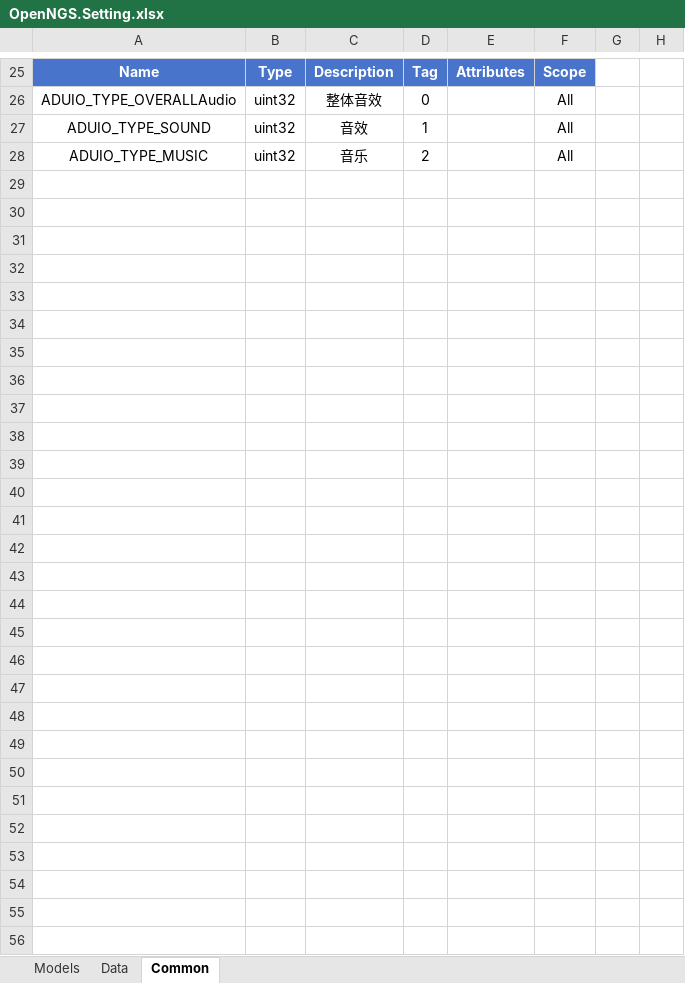
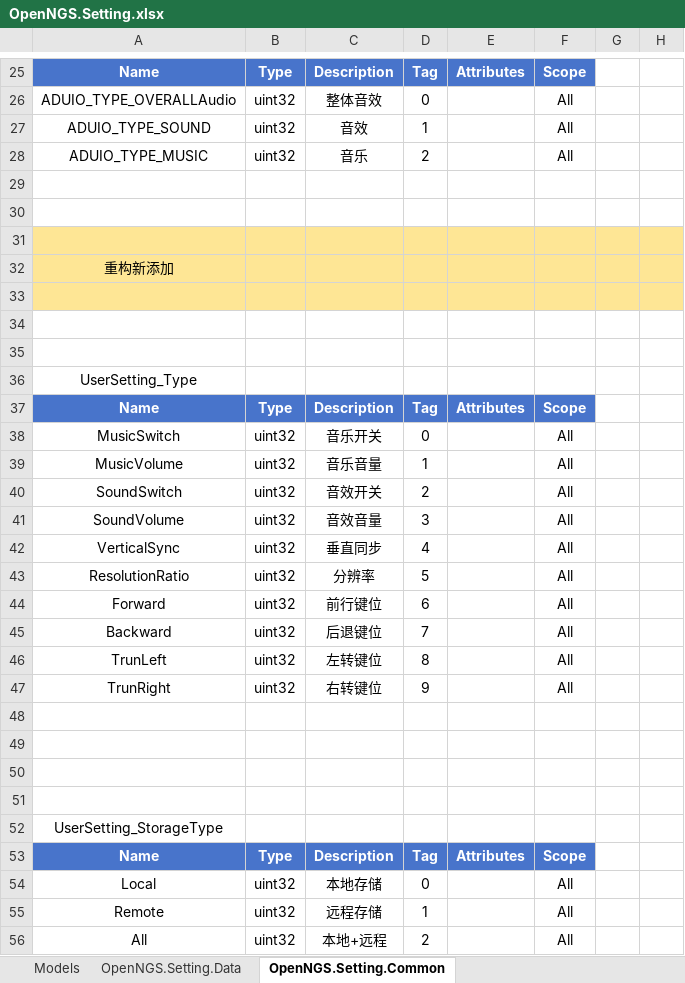
Before and after one commit to Open-NGS/OpenNGS.Network, an Excel workbook: Data/Entities/OpenNGS/OpenNGS.Setting.xlsx, sheet OpenNGS.Setting.Common, drawn as a sheet; only a part is shown, gaps mark what is left out; values as stored, in another font and other column widths than the file's, no borders; table styles not drawn; the diff names each change by its address in the sheet, - before the commit and + after, or states it on an @@ line.

```diff
--- a/Data/Entities/OpenNGS/OpenNGS.Setting.xlsx (sheet OpenNGS.Setting.Common)
+++ b/Data/Entities/OpenNGS/OpenNGS.Setting.xlsx (sheet OpenNGS.Setting.Common)
-sheet tab: Data
+sheet tab: OpenNGS.Setting.Data
-sheet tab: Common
+sheet tab: OpenNGS.Setting.Common
+row 29: (empty)
+row 30: (empty)
+row 31: (empty)
+row 32: 重构新添加
+row 33: (empty)
+row 34: (empty)
+row 35: (empty)
+row 36: UserSetting_Type
+row 37: Name | Type | Description | Tag | Attributes | Scope
+row 38: MusicSwitch | uint32 | 音乐开关 | 0 |  | All
+row 39: MusicVolume | uint32 | 音乐音量 | 1 |  | All
+row 40: SoundSwitch | uint32 | 音效开关 | 2 |  | All
+row 41: SoundVolume | uint32 | 音效音量 | 3 |  | All
+row 42: VerticalSync | uint32 | 垂直同步 | 4 |  | All
+row 43: ResolutionRatio | uint32 | 分辨率 | 5 |  | All
+row 44: Forward | uint32 | 前行键位 | 6 |  | All
+row 45: Backward | uint32 | 后退键位 | 7 |  | All
+row 46: TrunLeft | uint32 | 左转键位 | 8 |  | All
+row 47: TrunRight | uint32 | 右转键位 | 9 |  | All
+row 48: (empty)
+row 49: (empty)
+row 50: (empty)
+row 51: (empty)
+row 52: UserSetting_StorageType
+row 53: Name | Type | Description | Tag | Attributes | Scope
+row 54: Local | uint32 | 本地存储 | 0 |  | All
+row 55: Remote | uint32 | 远程存储 | 1 |  | All
+row 56: All | uint32 | 本地+远程 | 2 |  | All
```
Also changed, not shown: sheet OpenNGS.Setting.Data, sheet Models, Data/Entities/OpenNGS/OpenNGS.Dialog.xlsx, Data/Entities/OpenNGS/OpenNGS.Exchange.xlsx, 19 other files.
